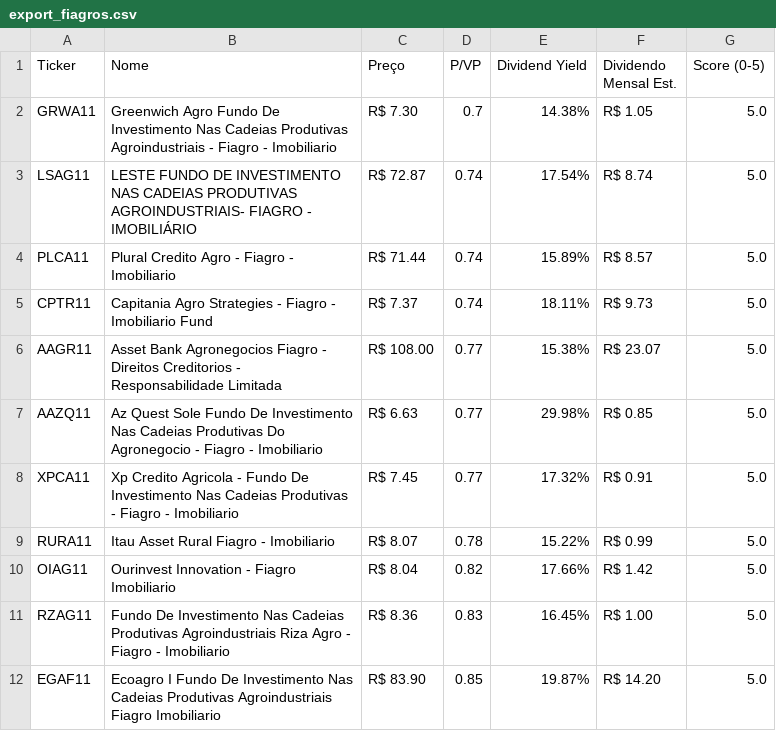
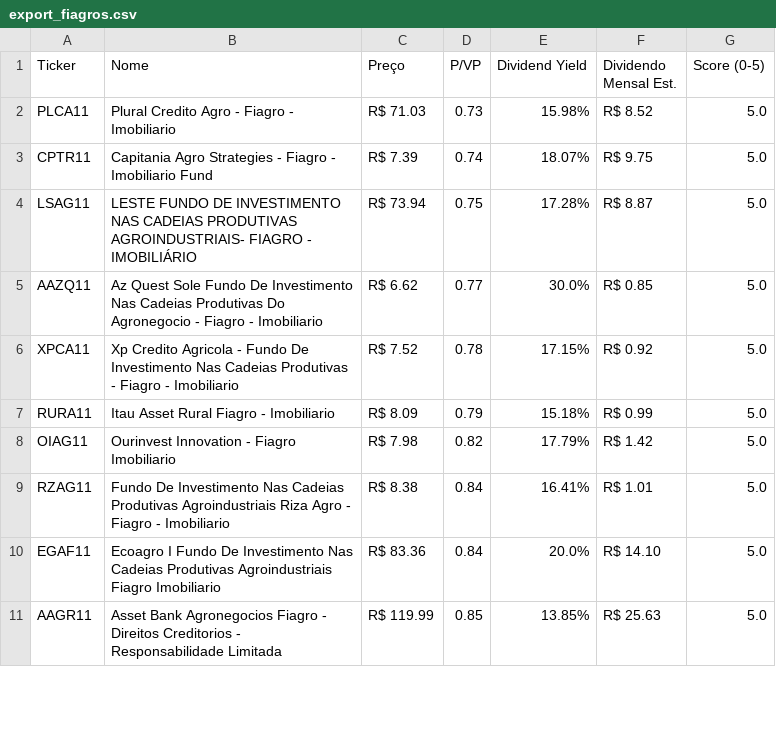
Before and after one commit to jucelinoss/radar_fundamentalista_b3, a CSV file: export_fiagros.csv, drawn as a sheet; only a part is shown; the diff covers the shown part only.

```diff
--- a/export_fiagros.csv
+++ b/export_fiagros.csv
@@ -1,12 +1,11 @@
 Ticker,Nome,Preço,P/VP,Dividend Yield,Dividendo Mensal Est.,Score (0-5)
-GRWA11,Greenwich Agro Fundo De Investimento Nas Cadeias Produtivas Agroindustriais - Fiagro - Imobiliario,R$ 7.30,0.7,14.38%,R$ 1.05,5.0
-LSAG11,LESTE FUNDO DE INVESTIMENTO NAS CADEIAS PRODUTIVAS AGROINDUSTRIAIS- FIAGRO - IMOBILIÁRIO,R$ 72.87,0.74,17.54%,R$ 8.74,5.0
-PLCA11,Plural Credito Agro - Fiagro - Imobiliario,R$ 71.44,0.74,15.89%,R$ 8.57,5.0
-CPTR11,Capitania Agro Strategies - Fiagro - Imobiliario Fund,R$ 7.37,0.74,18.11%,R$ 9.73,5.0
-AAGR11,Asset Bank Agronegocios Fiagro - Direitos Creditorios - Responsabilidade Limitada,R$ 108.00,0.77,15.38%,R$ 23.07,5.0
-AAZQ11,Az Quest Sole Fundo De Investimento Nas Cadeias Produtivas Do Agronegocio - Fiagro - Imobiliario,R$ 6.63,0.77,29.98%,R$ 0.85,5.0
-XPCA11,Xp Credito Agricola - Fundo De Investimento Nas Cadeias Produtivas - Fiagro - Imobiliario,R$ 7.45,0.77,17.32%,R$ 0.91,5.0
-RURA11,Itau Asset Rural Fiagro - Imobiliario,R$ 8.07,0.78,15.22%,R$ 0.99,5.0
-OIAG11,Ourinvest Innovation - Fiagro Imobiliario,R$ 8.04,0.82,17.66%,R$ 1.42,5.0
-RZAG11,Fundo De Investimento Nas Cadeias Produtivas Agroindustriais Riza Agro - Fiagro - Imobiliario,R$ 8.36,0.83,16.45%,R$ 1.00,5.0
-EGAF11,Ecoagro I Fundo De Investimento Nas Cadeias Produtivas Agroindustriais Fiagro Imobiliario,R$ 83.90,0.85,19.87%,R$ 14.20,5.0
+PLCA11,Plural Credito Agro - Fiagro - Imobiliario,R$ 71.03,0.73,15.98%,R$ 8.52,5.0
+CPTR11,Capitania Agro Strategies - Fiagro - Imobiliario Fund,R$ 7.39,0.74,18.07%,R$ 9.75,5.0
+LSAG11,LESTE FUNDO DE INVESTIMENTO NAS CADEIAS PRODUTIVAS AGROINDUSTRIAIS- FIAGRO - IMOBILIÁRIO,R$ 73.94,0.75,17.28%,R$ 8.87,5.0
+AAZQ11,Az Quest Sole Fundo De Investimento Nas Cadeias Produtivas Do Agronegocio - Fiagro - Imobiliario,R$ 6.62,0.77,30.0%,R$ 0.85,5.0
+XPCA11,Xp Credito Agricola - Fundo De Investimento Nas Cadeias Produtivas - Fiagro - Imobiliario,R$ 7.52,0.78,17.15%,R$ 0.92,5.0
+RURA11,Itau Asset Rural Fiagro - Imobiliario,R$ 8.09,0.79,15.18%,R$ 0.99,5.0
+OIAG11,Ourinvest Innovation - Fiagro Imobiliario,R$ 7.98,0.82,17.79%,R$ 1.42,5.0
+RZAG11,Fundo De Investimento Nas Cadeias Produtivas Agroindustriais Riza Agro - Fiagro - Imobiliario,R$ 8.38,0.84,16.41%,R$ 1.01,5.0
+EGAF11,Ecoagro I Fundo De Investimento Nas Cadeias Produtivas Agroindustriais Fiagro Imobiliario,R$ 83.36,0.84,20.0%,R$ 14.10,5.0
+AAGR11,Asset Bank Agronegocios Fiagro - Direitos Creditorios - Responsabilidade Limitada,R$ 119.99,0.85,13.85%,R$ 25.63,5.0
```
Also changed, not shown: 4 added rows, 3 removed rows and 40 edited cells elsewhere in this file, export_fiis.csv, export_stocks.csv, 4 other files.
